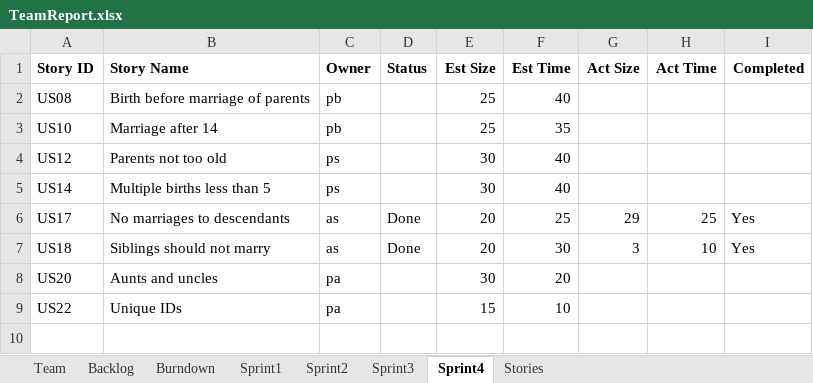
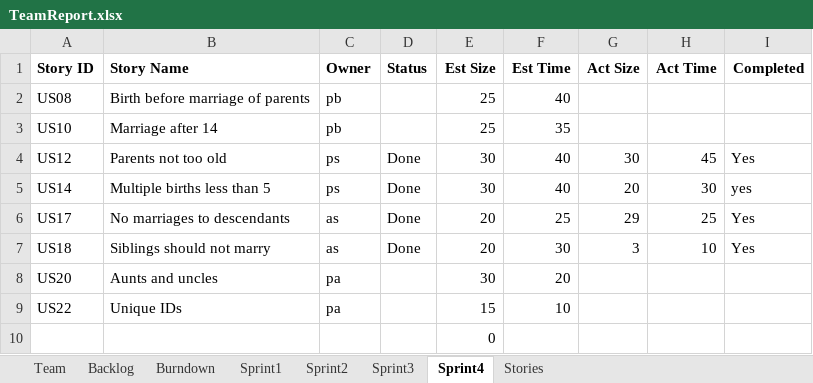
Before and after one commit to Tyranicangel/ssw555, an Excel workbook: TeamReport.xlsx, sheet Sprint4, drawn as a sheet; values as stored, in another font and other column widths than the file's, no borders; the diff names each change by its address in the sheet, - before the commit and + after, or states it on an @@ line.

Commit message:
Updated Team Report

```diff
--- a/TeamReport.xlsx (sheet Sprint4)
+++ b/TeamReport.xlsx (sheet Sprint4)
-D4:D5 (Status): (empty)
+D4:D5 (Status): Done
-G4 (Act Size): (empty)
+G4 (Act Size): 30
-H4 (Act Time): (empty)
+H4 (Act Time): 45
-I4 (Completed): (empty)
+I4 (Completed): Yes
-G5 (Act Size): (empty)
+G5 (Act Size): 20
-H5 (Act Time): (empty)
+H5 (Act Time): 30
-I5 (Completed): (empty)
+I5 (Completed): yes
+row 10:  |  |  |  | 0
```
Also changed, not shown: sheet Burndown, charts or pictures.
